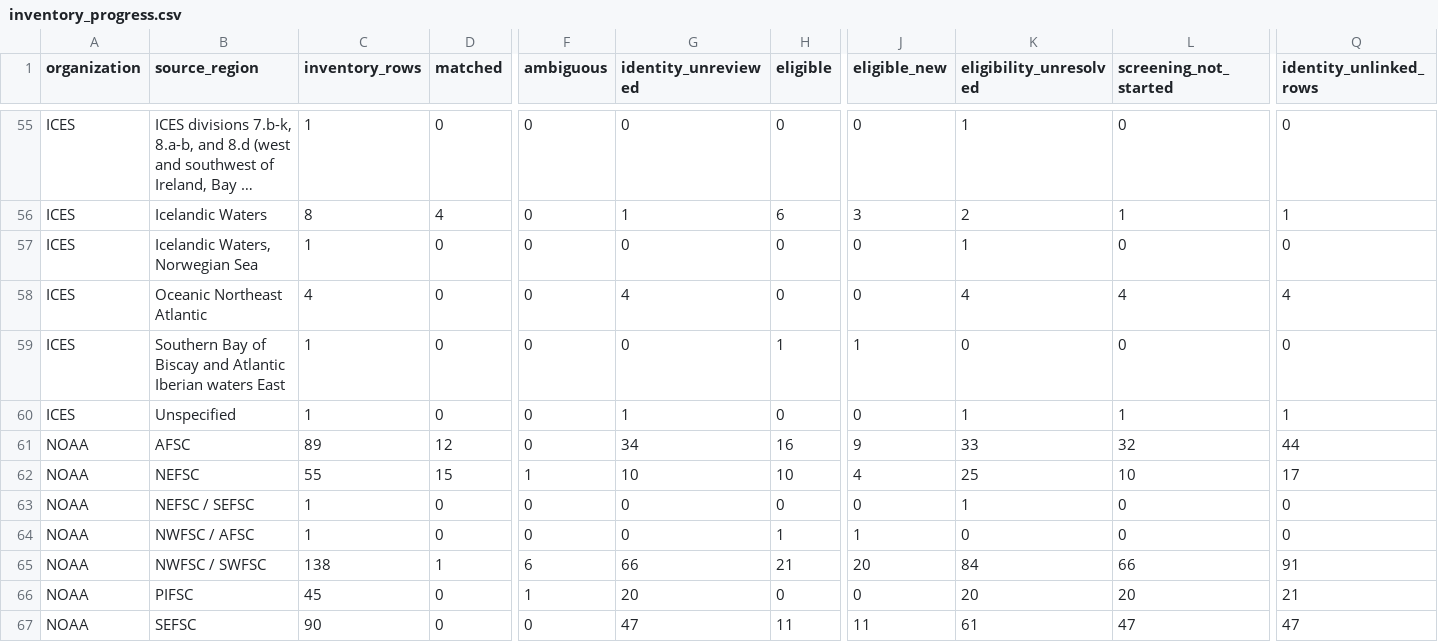
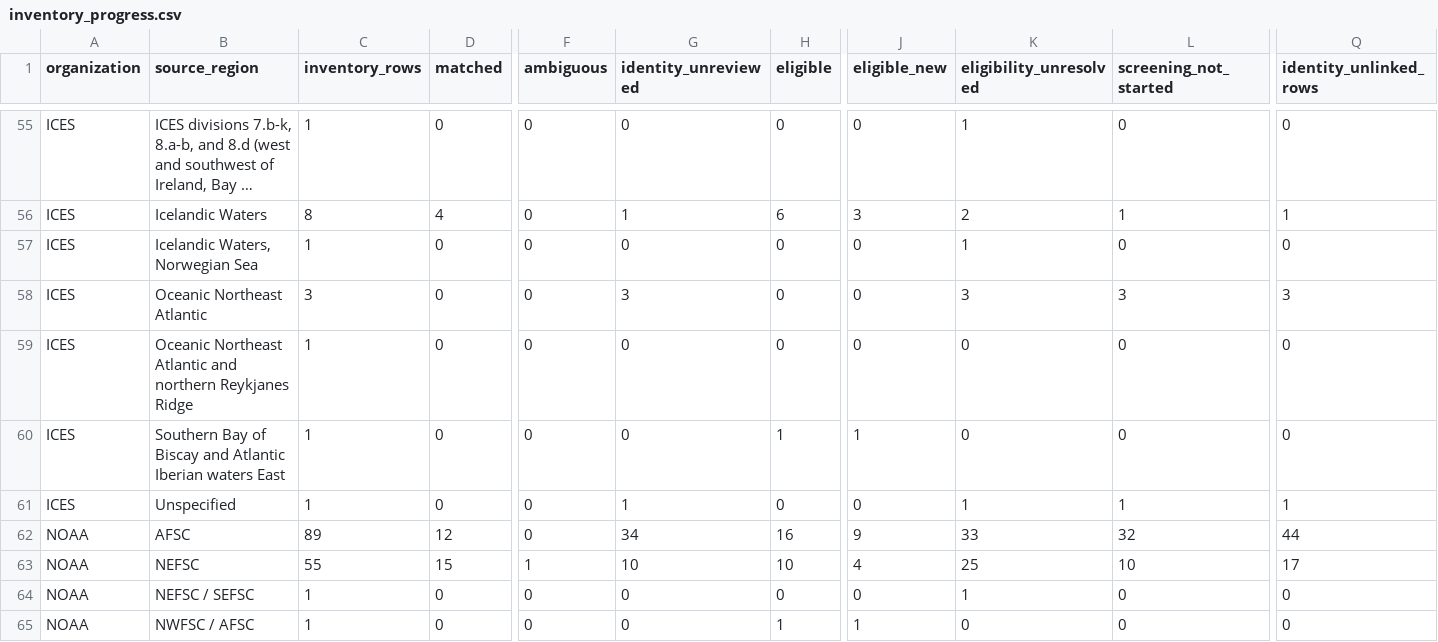
Before and after one commit to PaulRegular/tinyAM, a CSV file: analysis/comp_assessments/discovery/inventory_progress.csv, drawn as a sheet; only a part is shown, gaps mark what is left out; the shorter side is filled out with more unchanged rows; long unchanged cells end in …; rows hold the shown columns only; the diff names each change by its address in the sheet, - before the commit and + after, or states it on an @@ line.

```diff
--- a/analysis/comp_assessments/discovery/inventory_progress.csv
+++ b/analysis/comp_assessments/discovery/inventory_progress.csv
-C58 (inventory_rows): 4
+C58 (inventory_rows): 3
-G58 (identity_unreviewed): 4
+G58 (identity_unreviewed): 3
-K58 (eligibility_unresolved): 4
+K58 (eligibility_unresolved): 3
-L58 (screening_not_started): 4
+L58 (screening_not_started): 3
-Q58 (identity_unlinked_rows): 4
+Q58 (identity_unlinked_rows): 3
+row 59: ICES | Oceanic Northeast Atlantic and northern Reykjanes Ridge | 1 | 0 | 0 | 0 | 0 | 0 | 0 | 0 | 0
```
Also changed, not shown: analysis/comp_assessments/discovery/inventory_units.csv, 6 other files.
